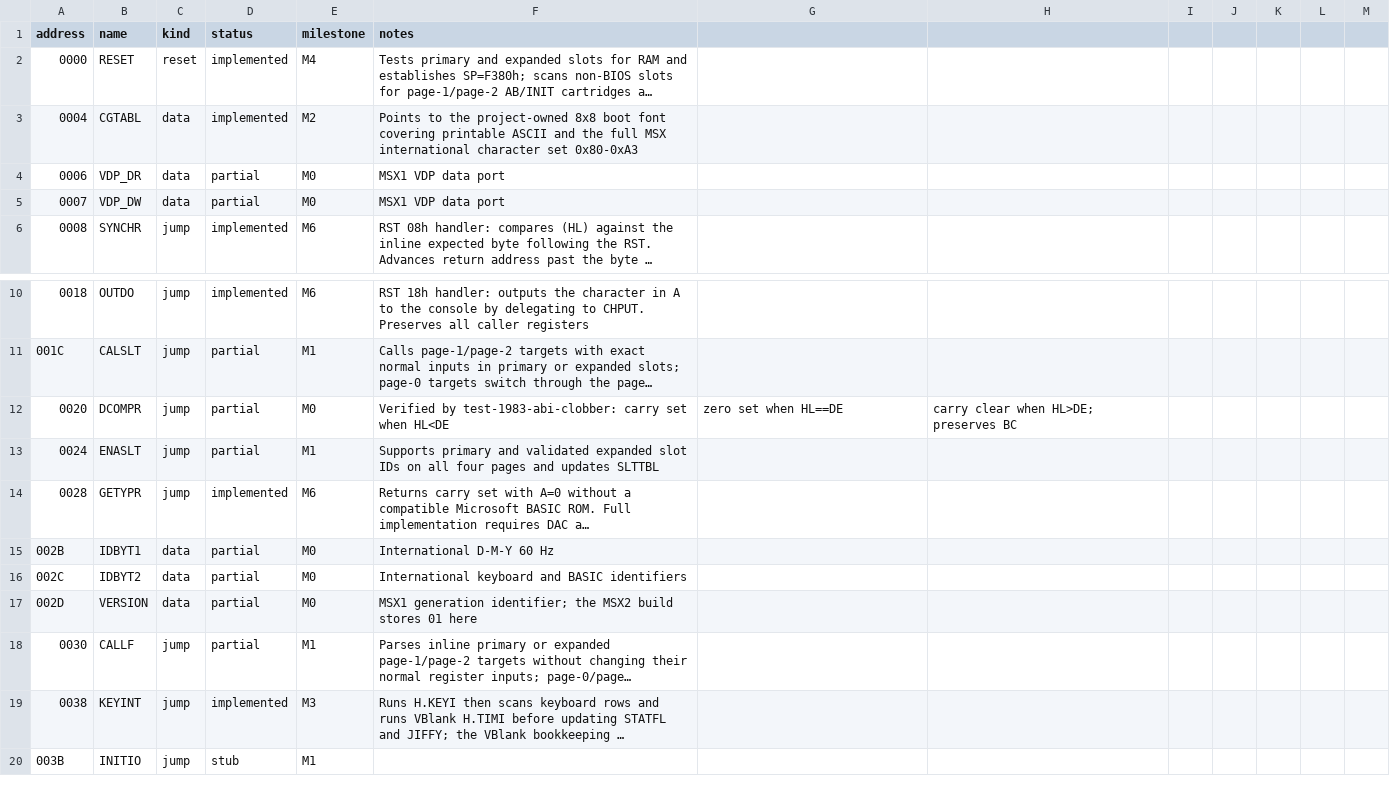
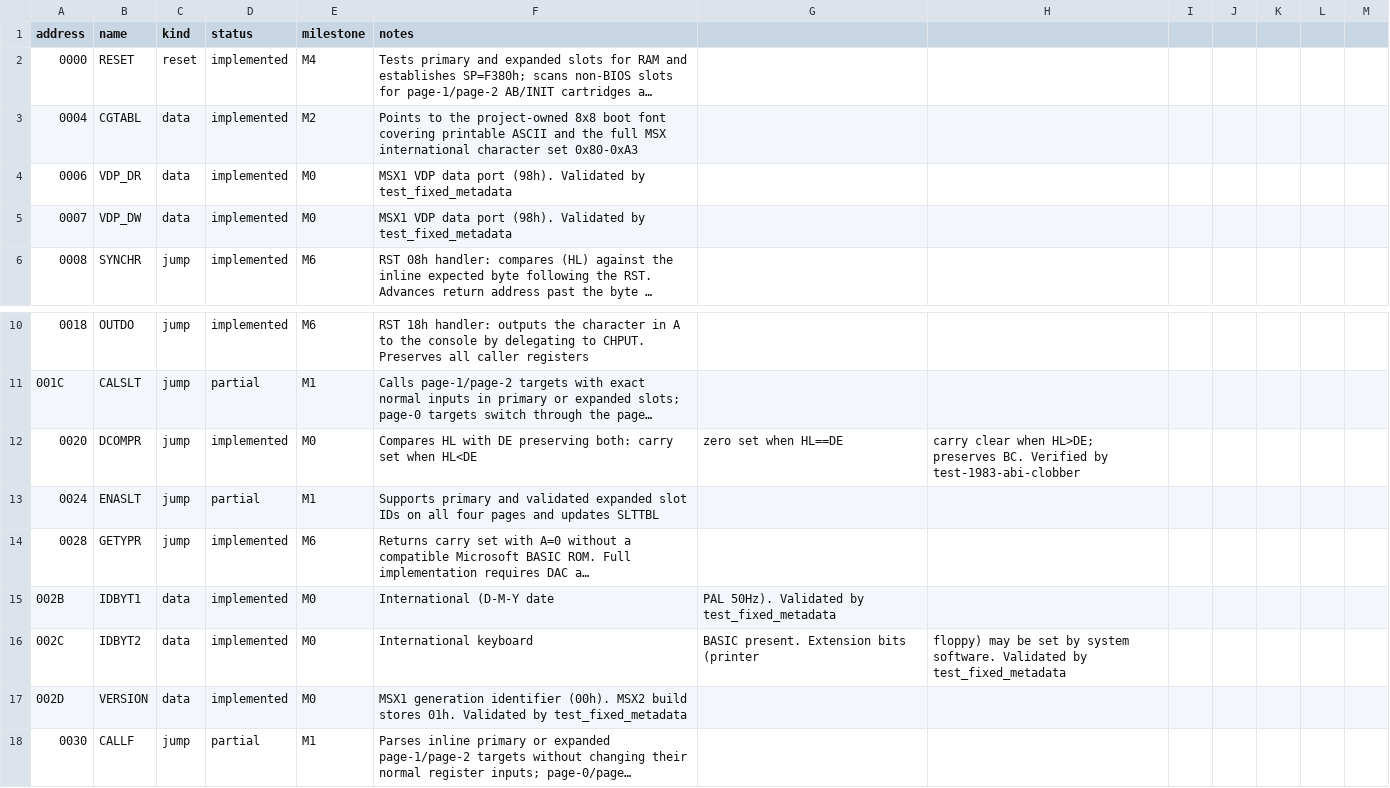
Before and after one commit to salvogendut/rainbios, a CSV file: docs/abi/main-bios.csv, drawn as a sheet; only a part is shown, gaps mark what is left out; the shorter side is filled out with more unchanged rows; long unchanged cells end in …; the diff names each change by its address in the sheet, - before the commit and + after, or states it on an @@ line.

Commit message:
docs: promote M0 entries to implemented
VDP_DR (0006h), VDP_DW (0007h), DCOMPR (0020h), IDBYT1 (002Bh),
IDBYT2 (002Ch), and VERSION (002Dh) are all correct, tested by
test_fixed_metadata and test-1983-abi-clobber, and functional.

M0: 6/6 → 100% (was 50%)
Global: 83/117 → 91/117 = 77.8% (was 75.2%)

```diff
--- a/docs/abi/main-bios.csv
+++ b/docs/abi/main-bios.csv
-D4:D5 (status): partial
+D4:D5 (status): implemented
-F4:F5 (notes): MSX1 VDP data port
+F4:F5 (notes): MSX1 VDP data port (98h). Validated by test_fixed_metadata
-D12 (status): partial
+D12 (status): implemented
-F12 (notes): Verified by test-1983-abi-clobber: carry set…
+F12 (notes): Compares HL with DE preserving both: carry set…
-H12: …HL>DE; preserves BC
+H12: …HL>DE; preserves BC. Verified by test-1983-abi-clobber
-D15:D17 (status): partial
+D15:D17 (status): implemented
-F15 (notes): International D-M-Y 60 Hz
+F15 (notes): International (D-M-Y date
-G15: (empty)
+G15: PAL 50Hz). Validated by test_fixed_metadata
-F16 (notes): International keyboard and BASIC identifiers
+F16 (notes): International keyboard
-G16: (empty)
+G16: BASIC present. Extension bits (printer
-H16: (empty)
+H16: floppy) may be set by system software. Validated by test_fixed_metadata
-F17 (notes): MSX1 generation identifier; the MSX2 build stores 01 here
+F17 (notes): MSX1 generation identifier (00h). MSX2 build stores 01h. Validated by test_fixed_metadata
```
